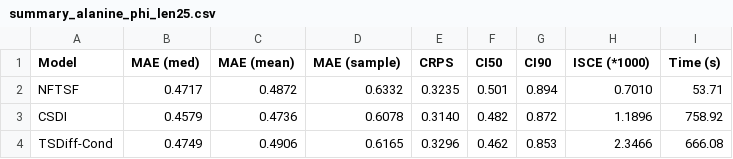
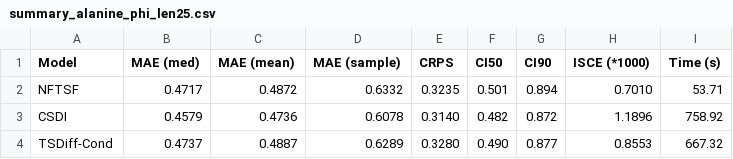
Before and after one commit to shalabop/NFTSF_paper_pipeline, a CSV file: figures/alanine_phi_25_25/summary_alanine_phi_len25.csv, drawn as a sheet.

```diff
--- a/figures/alanine_phi_25_25/summary_alanine_phi_len25.csv
+++ b/figures/alanine_phi_25_25/summary_alanine_phi_len25.csv
@@ -3,2 +3,2 @@ NFTSF,0.4717,0.4872,0.6332,0.3235,0.501,0.894,0.7010,53.71
 CSDI,0.4579,0.4736,0.6078,0.3140,0.482,0.872,1.1896,758.92
-TSDiff-Cond,0.4749,0.4906,0.6165,0.3296,0.462,0.853,2.3466,666.08
+TSDiff-Cond,0.4737,0.4887,0.6289,0.3280,0.490,0.877,0.8553,667.32
```
Also changed, not shown: 6 other files.
